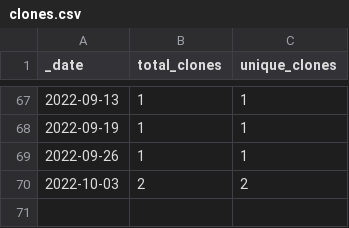
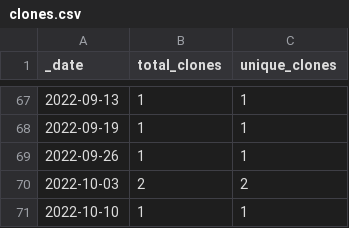
Before and after one commit to rgiessmann/2, a CSV file: traffic/clones.csv, drawn as a sheet; only a part is shown, gaps mark what is left out.

Commit message:
GitHub traffic

```diff
--- a/traffic/clones.csv
+++ b/traffic/clones.csv
@@ -70 +70,2 @@ _date,total_clones,unique_clones
 2022-10-03,2,2
+2022-10-10,1,1
```
Also changed, not shown: 1 other file.
